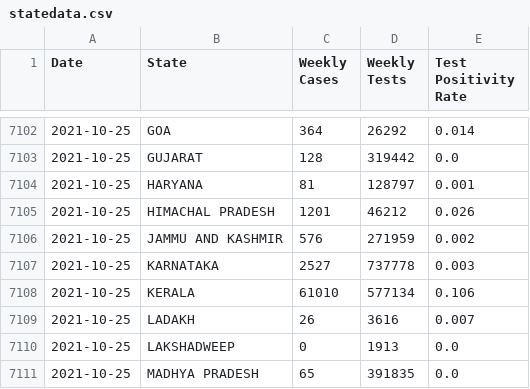
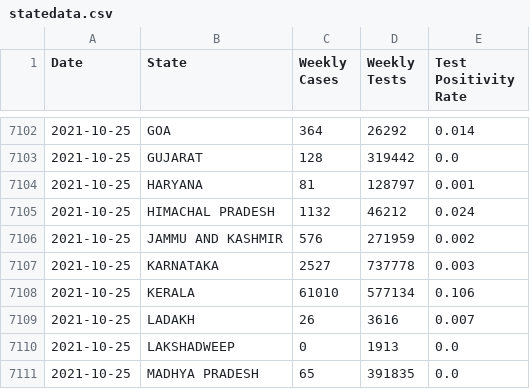
Before and after one commit to priva13/Covid-19_Bharat_records, a CSV file: statedata.csv, drawn as a sheet; only a part is shown, gaps mark what is left out.

```diff
--- a/statedata.csv
+++ b/statedata.csv
@@ -7104,3 +7104,3 @@ Date,State,Weekly Cases,Weekly Tests,Test Positivity Rate
 2021-10-25,HARYANA,81,128797,0.001
-2021-10-25,HIMACHAL PRADESH,1201,46212,0.026
+2021-10-25,HIMACHAL PRADESH,1132,46212,0.024
 2021-10-25,JAMMU AND KASHMIR,576,271959,0.002
```
